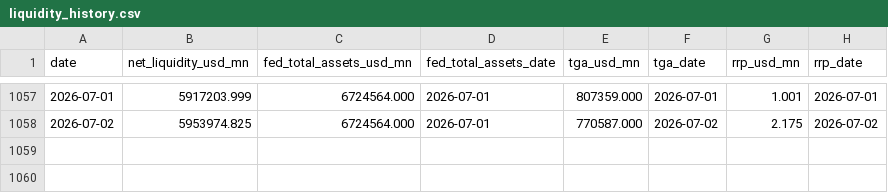
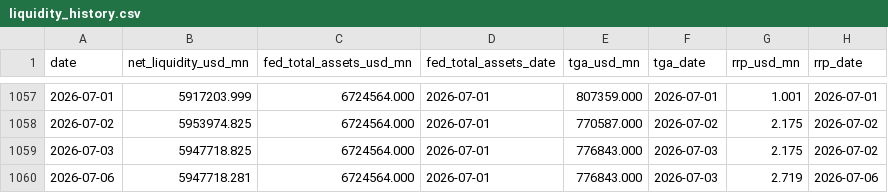
Before and after one commit to Fredpipi/fed-tga-rrp-liquidity, a CSV file: data/liquidity_history.csv, drawn as a sheet; only a part is shown, gaps mark what is left out.

Commit message:
Update liquidity web data

```diff
--- a/data/liquidity_history.csv
+++ b/data/liquidity_history.csv
@@ -1058 +1058,3 @@ date,net_liquidity_usd_mn,fed_total_assets_usd_mn,fed_total_assets_date,tga_usd_
 2026-07-02,5953974.825,6724564.000,2026-07-01,770587.000,2026-07-02,2.175,2026-07-02
+2026-07-03,5947718.825,6724564.000,2026-07-01,776843.000,2026-07-03,2.175,2026-07-02
+2026-07-06,5947718.281,6724564.000,2026-07-01,776843.000,2026-07-03,2.719,2026-07-06
```
Also changed, not shown: data/rrp.csv, data/tga.csv, 4 other files.
